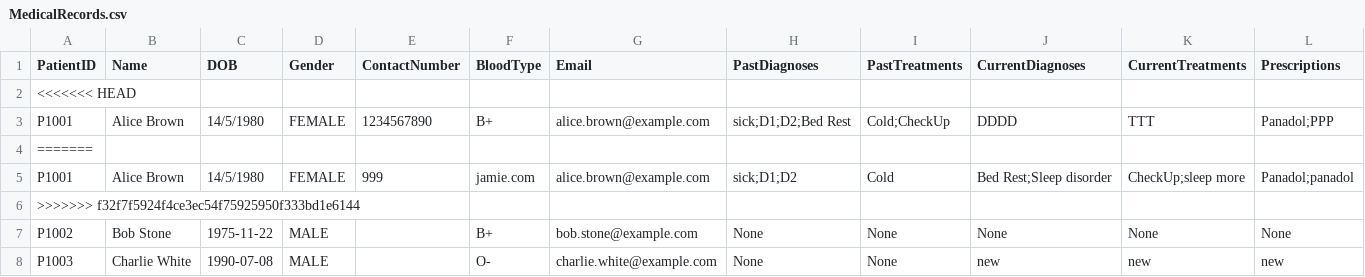
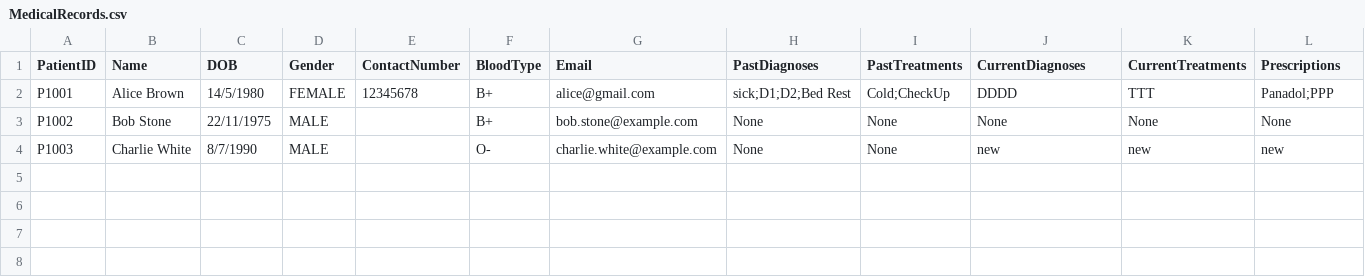
Before and after one commit to whoistotus/SC2002-HMS-Group-5, a CSV file: data/MedicalRecords.csv, drawn as a sheet.

```diff
--- a/data/MedicalRecords.csv
+++ b/data/MedicalRecords.csv
@@ -1,8 +1,4 @@
 PatientID,Name,DOB,Gender,ContactNumber,BloodType,Email,PastDiagnoses,PastTreatments,CurrentDiagnoses,CurrentTreatments,Prescriptions
-<<<<<<< HEAD
-P1001,Alice Brown,14/5/1980,FEMALE,1234567890,B+,alice.brown@example.com,sick;D1;D2;Bed Rest,Cold;CheckUp,DDDD,TTT,Panadol;PPP
-=======
-P1001,Alice Brown,14/5/1980,FEMALE,999,jamie.com,alice.brown@example.com,sick;D1;D2,Cold,Bed Rest;Sleep disorder,CheckUp;sleep more,Panadol;panadol
->>>>>>> f32f7f5924f4ce3ec54f75925950f333bd1e6144
-P1002,Bob Stone,1975-11-22,MALE,,B+,bob.stone@example.com,None,None,None,None,None
-P1003,Charlie White,1990-07-08,MALE,,O-,charlie.white@example.com,None,None,new,new,new
+P1001,Alice Brown,14/5/1980,FEMALE,12345678,B+,alice@gmail.com,sick;D1;D2;Bed Rest,Cold;CheckUp,DDDD,TTT,Panadol;PPP
+P1002,Bob Stone,22/11/1975,MALE,,B+,bob.stone@example.com,None,None,None,None,None
+P1003,Charlie White,8/7/1990,MALE,,O-,charlie.white@example.com,None,None,new,new,new
```
Also changed, not shown: data/Appointments.csv, data/PatientList.csv, 1 other file.
